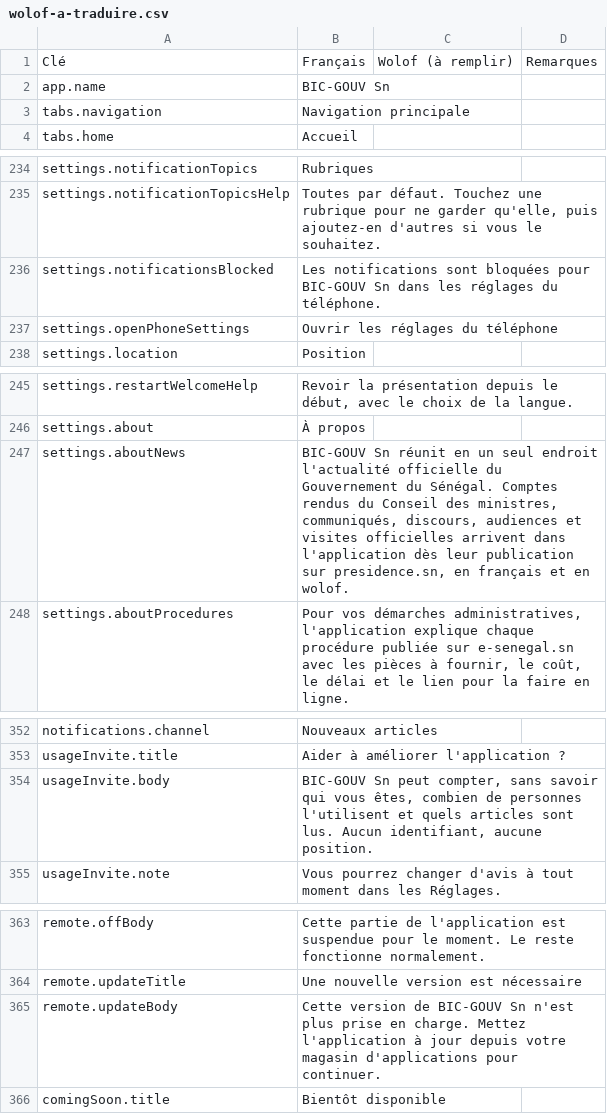
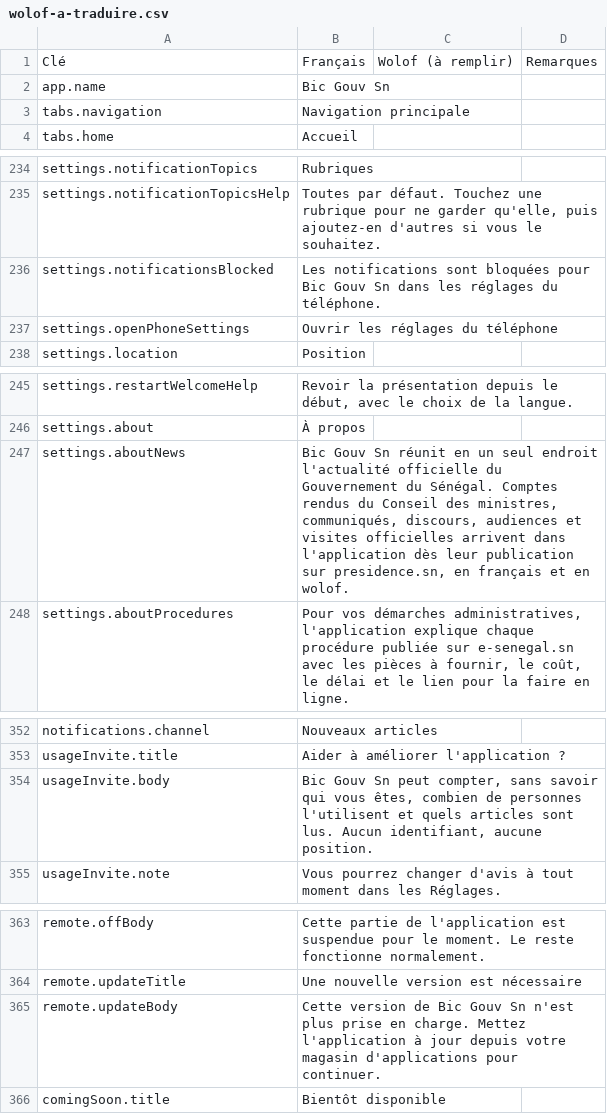
Before and after one commit to Seydina-s/bic-gouv-sn, a CSV file: docs/traduction/wolof-a-traduire.csv, drawn as a sheet; only a part is shown, gaps mark what is left out.

Commit message:
feat: a larger official icon, never stretched, and the app named Bic Gouv Sn (#253)

```diff
--- a/docs/traduction/wolof-a-traduire.csv
+++ b/docs/traduction/wolof-a-traduire.csv
@@ -1,3 +1,3 @@
 "Clé";"Français";"Wolof (à remplir)";"Remarques"
-"app.name";"BIC-GOUV Sn";"";""
+"app.name";"Bic Gouv Sn";"";""
 "tabs.navigation";"Navigation principale";"";""
@@ -235,3 +235,3 @@
 "settings.notificationTopicsHelp";"Toutes par défaut. Touchez une rubrique pour ne garder qu'elle, puis ajoutez-en d'autres si vous le souhaitez.";"";""
-"settings.notificationsBlocked";"Les notifications sont bloquées pour BIC-GOUV Sn dans les réglages du téléphone.";"";""
+"settings.notificationsBlocked";"Les notifications sont bloquées pour Bic Gouv Sn dans les réglages du téléphone.";"";""
 "settings.openPhoneSettings";"Ouvrir les réglages du téléphone";"";""
@@ -246,3 +246,3 @@
 "settings.about";"À propos";"";""
-"settings.aboutNews";"BIC-GOUV Sn réunit en un seul endroit l'actualité officielle du Gouvernement du Sénégal. Comptes rendus du Conseil des ministres, communiqués, discours, audiences et visites officielles arrivent dans l'application dès leur publication sur presidence.sn, en français et en wolof.";"";""
+"settings.aboutNews";"Bic Gouv Sn réunit en un seul endroit l'actualité officielle du Gouvernement du Sénégal. Comptes rendus du Conseil des ministres, communiqués, discours, audiences et visites officielles arrivent dans l'application dès leur publication sur presidence.sn, en français et en wolof.";"";""
 "settings.aboutProcedures";"Pour vos démarches administratives, l'application explique chaque procédure publiée sur e-senegal.sn avec les pièces à fournir, le coût, le délai et le lien pour la faire en ligne.";"";""
@@ -353,3 +353,3 @@
 "usageInvite.title";"Aider à améliorer l'application ?";"";""
-"usageInvite.body";"BIC-GOUV Sn peut compter, sans savoir qui vous êtes, combien de personnes l'utilisent et quels articles sont lus. Aucun identifiant, aucune position.";"";""
+"usageInvite.body";"Bic Gouv Sn peut compter, sans savoir qui vous êtes, combien de personnes l'utilisent et quels articles sont lus. Aucun identifiant, aucune position.";"";""
 "usageInvite.note";"Vous pourrez changer d'avis à tout moment dans les Réglages.";"";""
@@ -364,3 +364,3 @@
 "remote.updateTitle";"Une nouvelle version est nécessaire";"";""
-"remote.updateBody";"Cette version de BIC-GOUV Sn n'est plus prise en charge. Mettez l'application à jour depuis votre magasin d'applications pour continuer.";"";""
+"remote.updateBody";"Cette version de Bic Gouv Sn n'est plus prise en charge. Mettez l'application à jour depuis votre magasin d'applications pour continuer.";"";""
 "comingSoon.title";"Bientôt disponible";"";""
```
Also changed, not shown: 11 other files.
